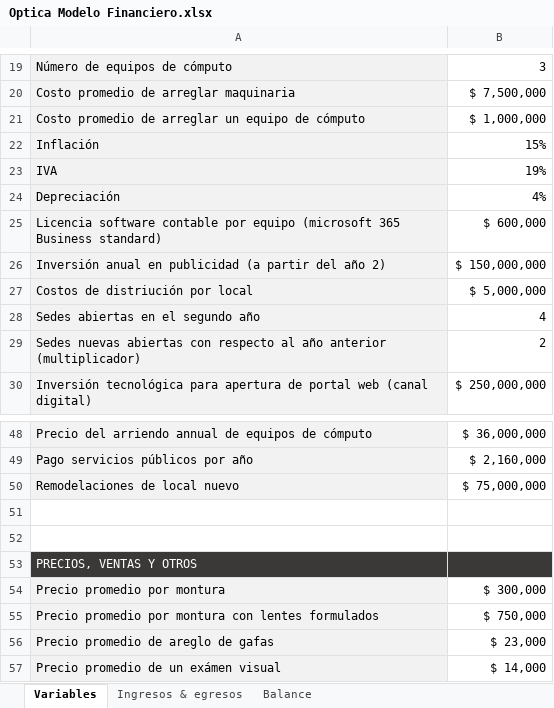
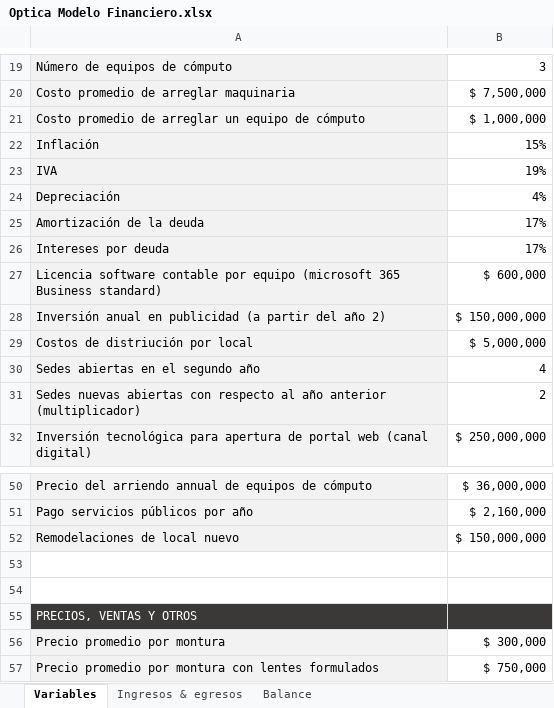
Before and after one commit to sergio-juandiego/arquiemp, an Excel workbook: HT-6/Optica Modelo Financiero.xlsx, sheet Variables, drawn as a sheet; only a part is shown, gaps mark what is left out; the shorter side is filled out with more unchanged rows; values as stored, in another font and other column widths than the file's, no borders; addresses are those after the commit; the diff names each change by its address in the sheet, - before the commit and + after, or states it on an @@ line.

```diff
--- a/HT-6/Optica Modelo Financiero.xlsx (sheet Variables)
+++ b/HT-6/Optica Modelo Financiero.xlsx (sheet Variables)
+row 25: Amortización de la deuda | 17%
+row 26: Intereses por deuda | 17%
-B52: $ 75,000,000
+B52: $ 150,000,000
```
Also changed, not shown: sheet Ingresos & egresos, sheet Balance, formulas that keep their value.
